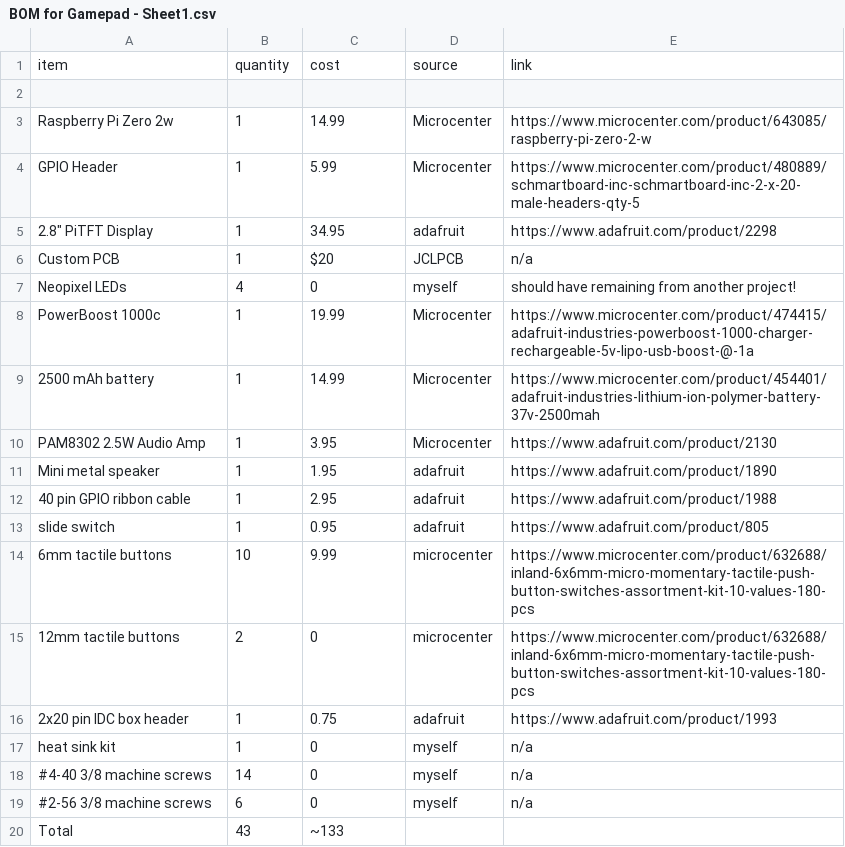
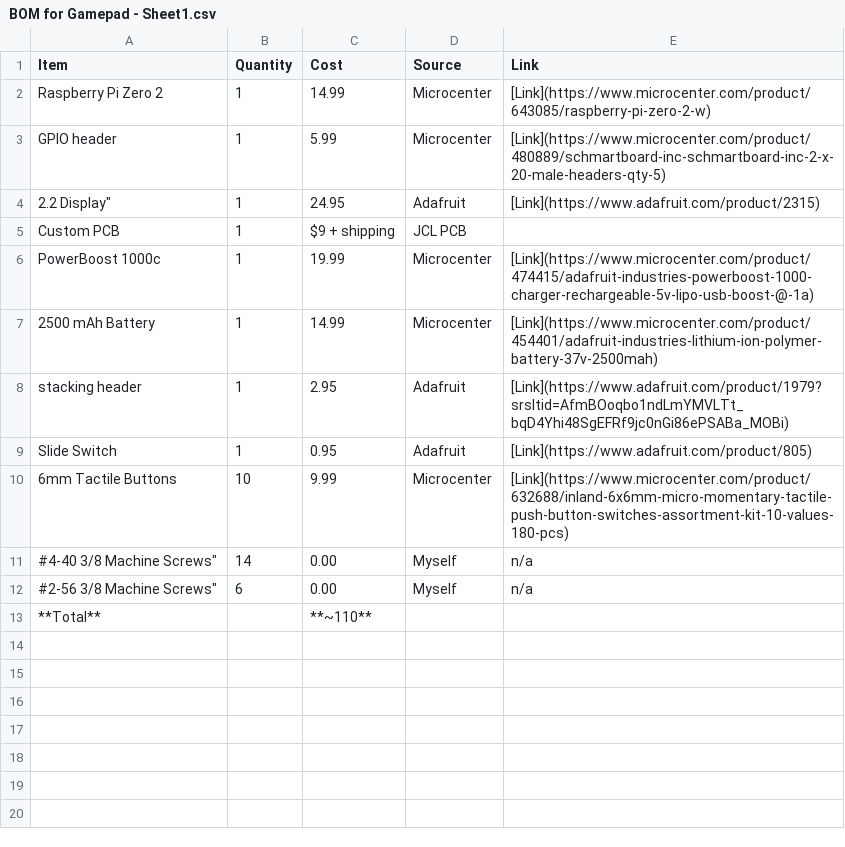
Before and after one commit to mathisfun2048/Gamepad, a CSV file: BOM for Gamepad - Sheet1.csv, drawn as a sheet.

Commit message:
Update BOM for Gamepad - Sheet1.csv

```diff
--- a/BOM for Gamepad - Sheet1.csv
+++ b/BOM for Gamepad - Sheet1.csv
@@ -1,20 +1,13 @@
-item,quantity,cost,source,link
-,,,,
-Raspberry Pi Zero 2w,1,14.99,Microcenter,https://www.microcenter.com/product/643085/raspberry-pi-zero-2-w
-GPIO Header,1,5.99,Microcenter,https://www.microcenter.com/product/480889/schmartboard-inc-schmartboard-inc-2-x-20-male-headers-qty-5
-"2.8"" PiTFT Display",1,34.95,adafruit,https://www.adafruit.com/product/2298
-Custom PCB,1,$20,JCLPCB,n/a
-Neopixel LEDs, 4, 0, myself, should have remaining from another project!
-PowerBoost 1000c,1,19.99,Microcenter,https://www.microcenter.com/product/474415/adafruit-industries-powerboost-1000-charger-rechargeable-5v-lipo-usb-boost-@-1a
-2500 mAh battery,1,14.99,Microcenter,https://www.microcenter.com/product/454401/adafruit-industries-lithium-ion-polymer-battery-37v-2500mah
-PAM8302 2.5W Audio Amp,1,3.95,Microcenter,https://www.adafruit.com/product/2130
-Mini metal speaker,1,1.95,adafruit,https://www.adafruit.com/product/1890
-40 pin GPIO ribbon cable,1,2.95,adafruit,https://www.adafruit.com/product/1988
-slide switch,1,0.95,adafruit,https://www.adafruit.com/product/805
-6mm tactile buttons,10,9.99,microcenter,https://www.microcenter.com/product/632688/inland-6x6mm-micro-momentary-tactile-push-button-switches-assortment-kit-10-values-180-pcs
-12mm tactile buttons,2,0,microcenter,https://www.microcenter.com/product/632688/inland-6x6mm-micro-momentary-tactile-push-button-switches-assortment-kit-10-values-180-pcs
-2x20 pin IDC box header,1,0.75,adafruit,https://www.adafruit.com/product/1993
-heat sink kit,1,0,myself,n/a
-#4-40 3/8 machine screws,14,0,myself,n/a
-#2-56 3/8 machine screws,6,0,myself,n/a
-Total,43,~133,,
+"Item","Quantity","Cost","Source","Link"
+"Raspberry Pi Zero 2","1","14.99","Microcenter","[Link](https://www.microcenter.com/product/643085/raspberry-pi-zero-2-w)"
+"GPIO header","1","5.99","Microcenter","[Link](https://www.microcenter.com/product/480889/schmartboard-inc-schmartboard-inc-2-x-20-male-headers-qty-5)"
+"2.2" Display","1","24.95","Adafruit","[Link](https://www.adafruit.com/product/2315)"
+"Custom PCB","1","$9 + shipping","JCL PCB",""
+"PowerBoost 1000c","1","19.99","Microcenter","[Link](https://www.microcenter.com/product/474415/adafruit-industries-powerboost-1000-charger-rechargeable-5v-lipo-usb-boost-@-1a)"
+"2500 mAh Battery","1","14.99","Microcenter","[Link](https://www.microcenter.com/product/454401/adafruit-industries-lithium-ion-polymer-battery-37v-2500mah)"
+"stacking header","1","2.95","Adafruit","[Link](https://www.adafruit.com/product/1979?srsltid=AfmBOoqbo1ndLmYMVLTt_bqD4Yhi48SgEFRf9jc0nGi86ePSABa_MOBi)"
+"Slide Switch","1","0.95","Adafruit","[Link](https://www.adafruit.com/product/805)"
+"6mm Tactile Buttons","10","9.99","Microcenter","[Link](https://www.microcenter.com/product/632688/inland-6x6mm-micro-momentary-tactile-push-button-switches-assortment-kit-10-values-180-pcs)"
+"#4-40 3/8" Machine Screws","14","0.00","Myself","n/a"
+"#2-56 3/8" Machine Screws","6","0.00","Myself","n/a"
+"**Total**","","**~110**","",""
```
